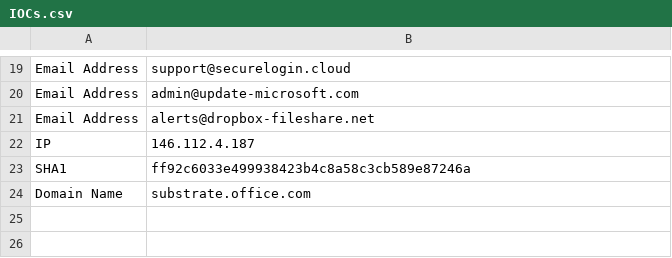
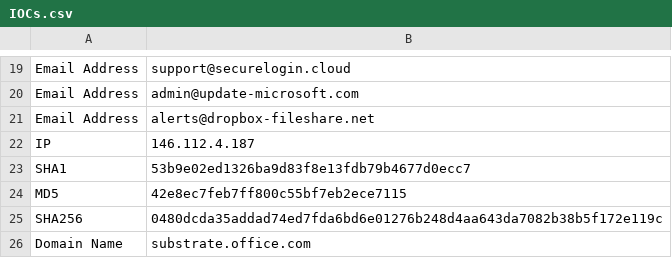
Before and after one commit to iamthefrogy/Weekly-Threat-Briefing-Reports, a CSV file: IOCs.csv, drawn as a sheet; only a part is shown, gaps mark what is left out.

Commit message:
Update IOCs.csv

```diff
--- a/IOCs.csv
+++ b/IOCs.csv
@@ -22,3 +22,5 @@ Email Address,alerts@dropbox-fileshare.net
 IP,146.112.4.187
-SHA1,ff92c6033e499938423b4c8a58c3cb589e87246a
+SHA1,53b9e02ed1326ba9d83f8e13fdb79b4677d0ecc7
+MD5,42e8ec7feb7ff800c55bf7eb2ece7115
+SHA256,0480dcda35addad74ed7fda6bd6e01276b248d4aa643da7082b38b5f172e119c
 Domain Name,substrate.office.com
```
